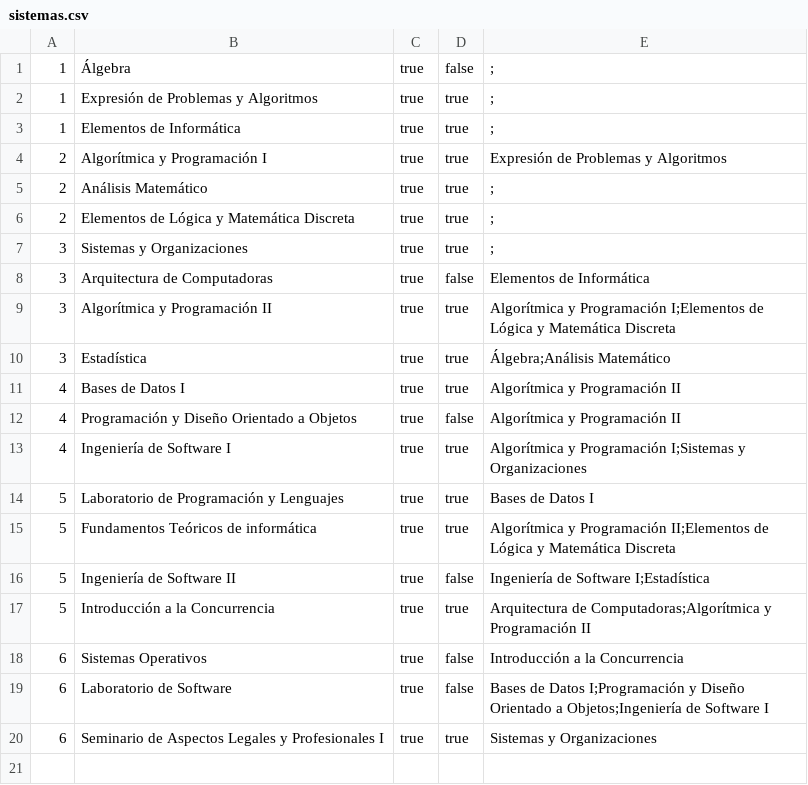
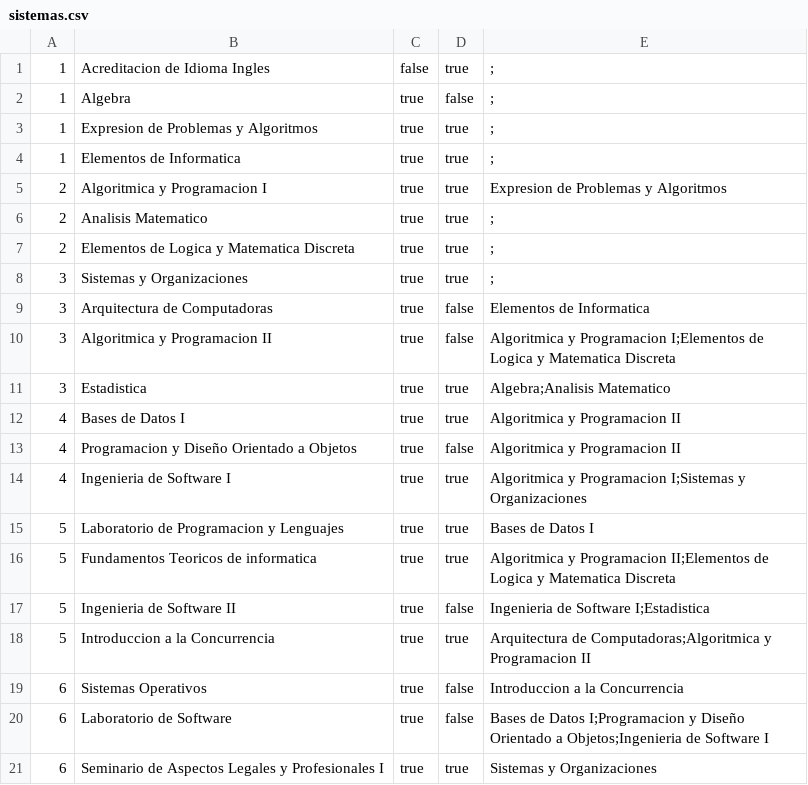
Before and after one commit to tom-villanueva/facultad-soporte-informatico, a CSV file: src/sistemas.csv, drawn as a sheet.

```diff
--- a/src/sistemas.csv
+++ b/src/sistemas.csv
@@ -1,20 +1,21 @@
-1,Álgebra,true,false,;
-1,Expresión de Problemas y Algoritmos,true,true,;
-1,Elementos de Informática,true,true,;
-2,Algorítmica y Programación I,true,true,Expresión de Problemas y Algoritmos
-2,Análisis Matemático,true,true,;
-2,Elementos de Lógica y Matemática Discreta,true,true,;
+1,Acreditacion de Idioma Ingles,false,true,;
+1,Algebra,true,false,;
+1,Expresion de Problemas y Algoritmos,true,true,;
+1,Elementos de Informatica,true,true,;
+2,Algoritmica y Programacion I,true,true,Expresion de Problemas y Algoritmos
+2,Analisis Matematico,true,true,;
+2,Elementos de Logica y Matematica Discreta,true,true,;
 3,Sistemas y Organizaciones,true,true,;
-3,Arquitectura de Computadoras,true,false,Elementos de Informática
-3,Algorítmica y Programación II, true, true,Algorítmica y Programación I;Elementos de Lógica y Matemática Discreta
-3,Estadística,true,true,Álgebra;Análisis Matemático
-4,Bases de Datos I,true,true,Algorítmica y Programación II
-4,Programación y Diseño Orientado a Objetos,true,false,Algorítmica y Programación II
-4,Ingeniería de Software I,true,true,Algorítmica y Programación I;Sistemas y Organizaciones
-5,Laboratorio de Programación y Lenguajes,true,true,Bases de Datos I
-5,Fundamentos Teóricos de informática,true,true,Algorítmica y Programación II;Elementos de Lógica y Matemática Discreta
-5,Ingeniería de Software II,true,false,Ingeniería de Software I;Estadística
-5,Introducción a la Concurrencia,true,true,Arquitectura de Computadoras;Algorítmica y Programación II
-6,Sistemas Operativos,true,false,Introducción a la Concurrencia
-6,Laboratorio de Software,true,false,Bases de Datos I;Programación y Diseño Orientado a Objetos;Ingeniería de Software I
+3,Arquitectura de Computadoras,true,false,Elementos de Informatica
+3,Algoritmica y Programacion II, true, false,Algoritmica y Programacion I;Elementos de Logica y Matematica Discreta
+3,Estadistica,true,true,Algebra;Analisis Matematico
+4,Bases de Datos I,true,true,Algoritmica y Programacion II
+4,Programacion y Diseño Orientado a Objetos,true,false,Algoritmica y Programacion II
+4,Ingenieria de Software I,true,true,Algoritmica y Programacion I;Sistemas y Organizaciones
+5,Laboratorio de Programacion y Lenguajes,true,true,Bases de Datos I
+5,Fundamentos Teoricos de informatica,true,true,Algoritmica y Programacion II;Elementos de Logica y Matematica Discreta
+5,Ingenieria de Software II,true,false,Ingenieria de Software I;Estadistica
+5,Introduccion a la Concurrencia,true,true,Arquitectura de Computadoras;Algoritmica y Programacion II
+6,Sistemas Operativos,true,false,Introduccion a la Concurrencia
+6,Laboratorio de Software,true,false,Bases de Datos I;Programacion y Diseño Orientado a Objetos;Ingenieria de Software I
 6,Seminario de Aspectos Legales y Profesionales I,true,true,Sistemas y Organizaciones
```
Also changed, not shown: 29 other files.
